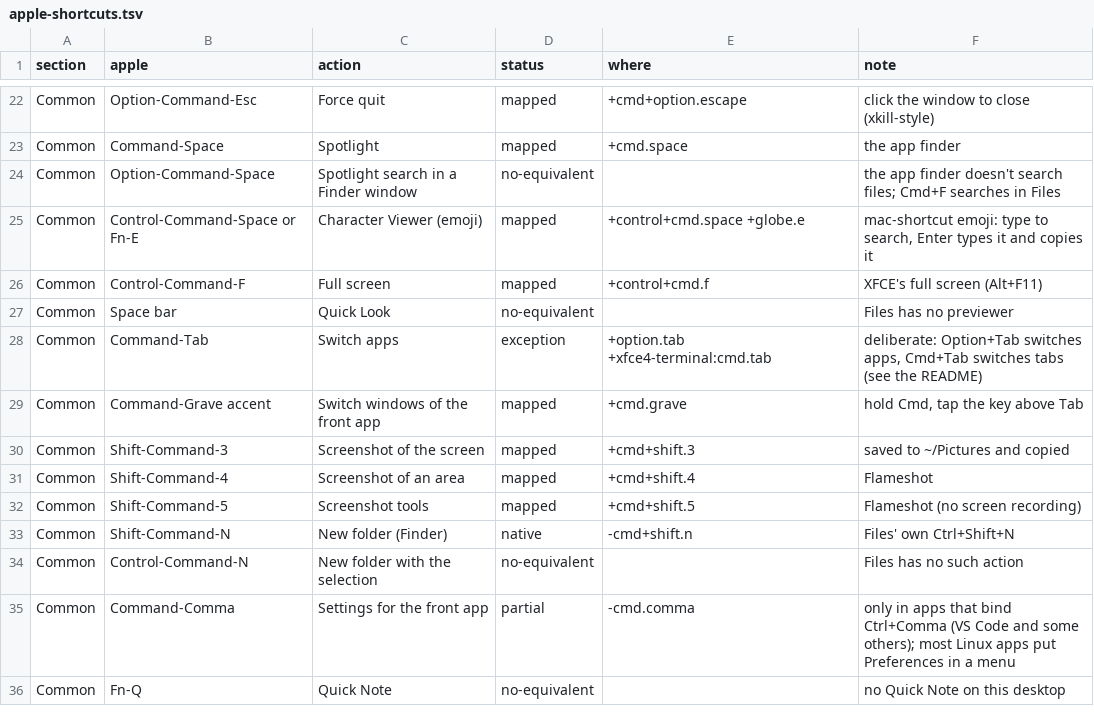
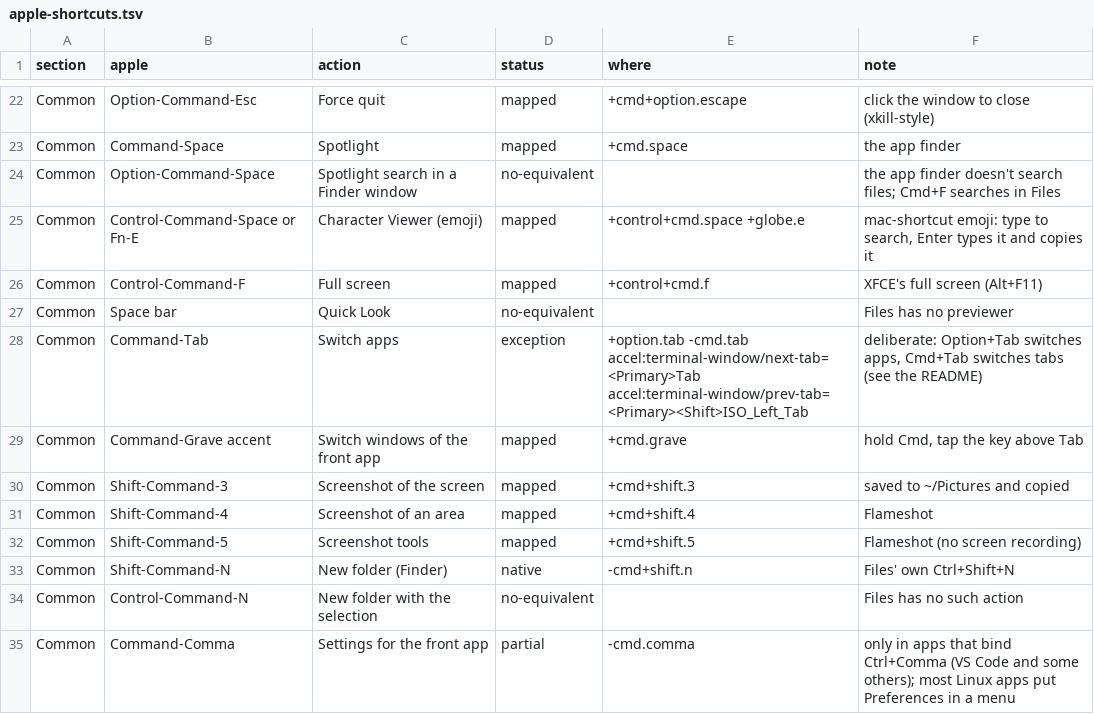
Before and after one commit to willardcsoriano/debian-intel-macbook-post-install, a TSV file: docs/apple-shortcuts.tsv, drawn as a sheet; only a part is shown, gaps mark what is left out; the shorter side is filled out with more unchanged rows.

Commit message:
fix(keys): replace keyd-application-mapper with mac-app-keys
keyd's upstream mapper rescanned every window on each title change and
fell minutes behind on a busy desktop, so the terminal had the wrong
keys. mac-app-keys reacts only to _NET_ACTIVE_WINDOW, applies once per
burst of events and skips keyd calls that would change nothing.

- setup.sh installs it, retires the old mapper, its keyd name shim and
  autostart entry, and reapplies bindings after restarting keyd
- xfce4-terminal's own next / previous tab keys are Ctrl+Tab /
  Ctrl+Shift+Tab, so Cmd+Tab switches tabs without the helper
- GNOME Terminal no longer gets per-app keys

Refs #38

```diff
--- a/docs/apple-shortcuts.tsv
+++ b/docs/apple-shortcuts.tsv
@@ -27,3 +27,3 @@ Common	Control-Command-F	Full screen	mapped	+control+cmd.f	XFCE's full screen (A
 Common	Space bar	Quick Look	no-equivalent		Files has no previewer
-Common	Command-Tab	Switch apps	exception	+option.tab +xfce4-terminal:cmd.tab	deliberate: Option+Tab switches apps, Cmd+Tab switches tabs (see the README)
+Common	Command-Tab	Switch apps	exception	+option.tab -cmd.tab accel:terminal-window/next-tab=<Primary>Tab accel:terminal-window/prev-tab=<Primary><Shift>ISO_Left_Tab	deliberate: Option+Tab switches apps, Cmd+Tab switches tabs (see the README)
 Common	Command-Grave accent	Switch windows of the front app	mapped	+cmd.grave	hold Cmd, tap the key above Tab
```
Also changed, not shown: 5 other files.
